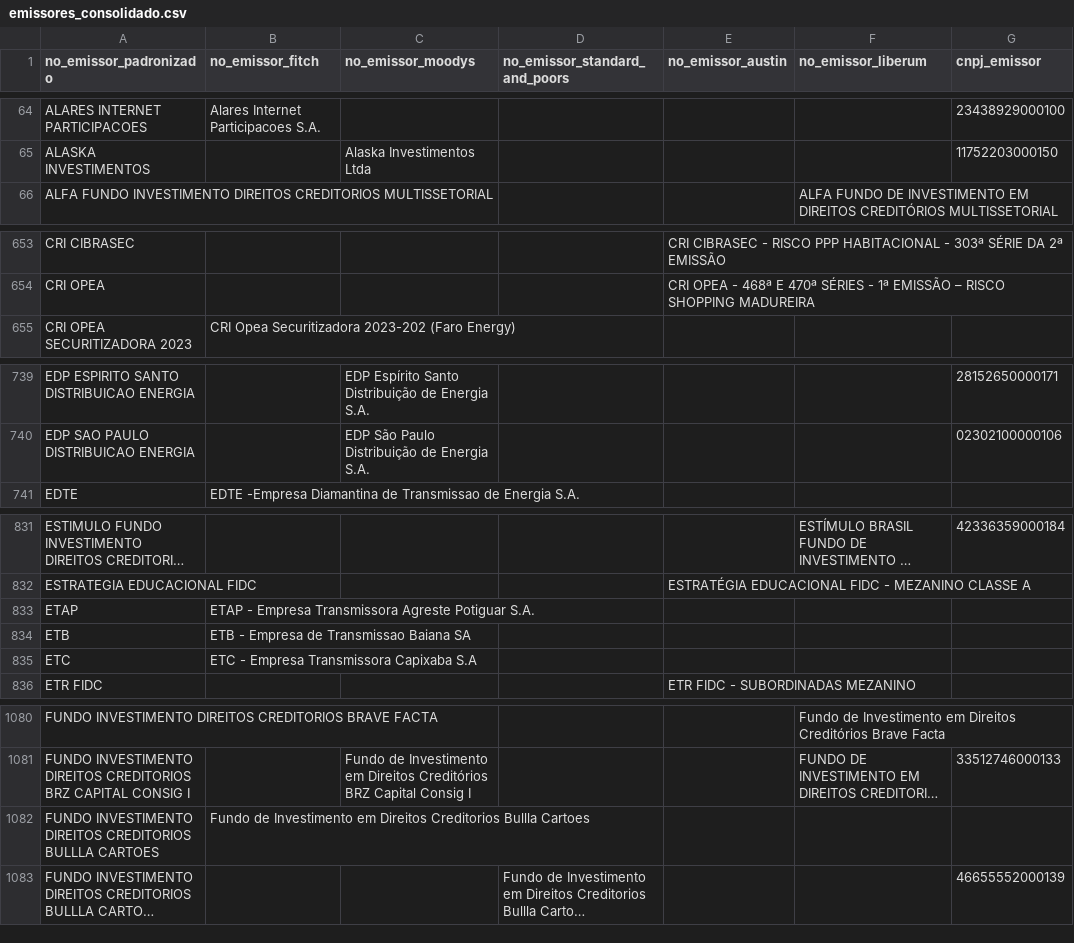
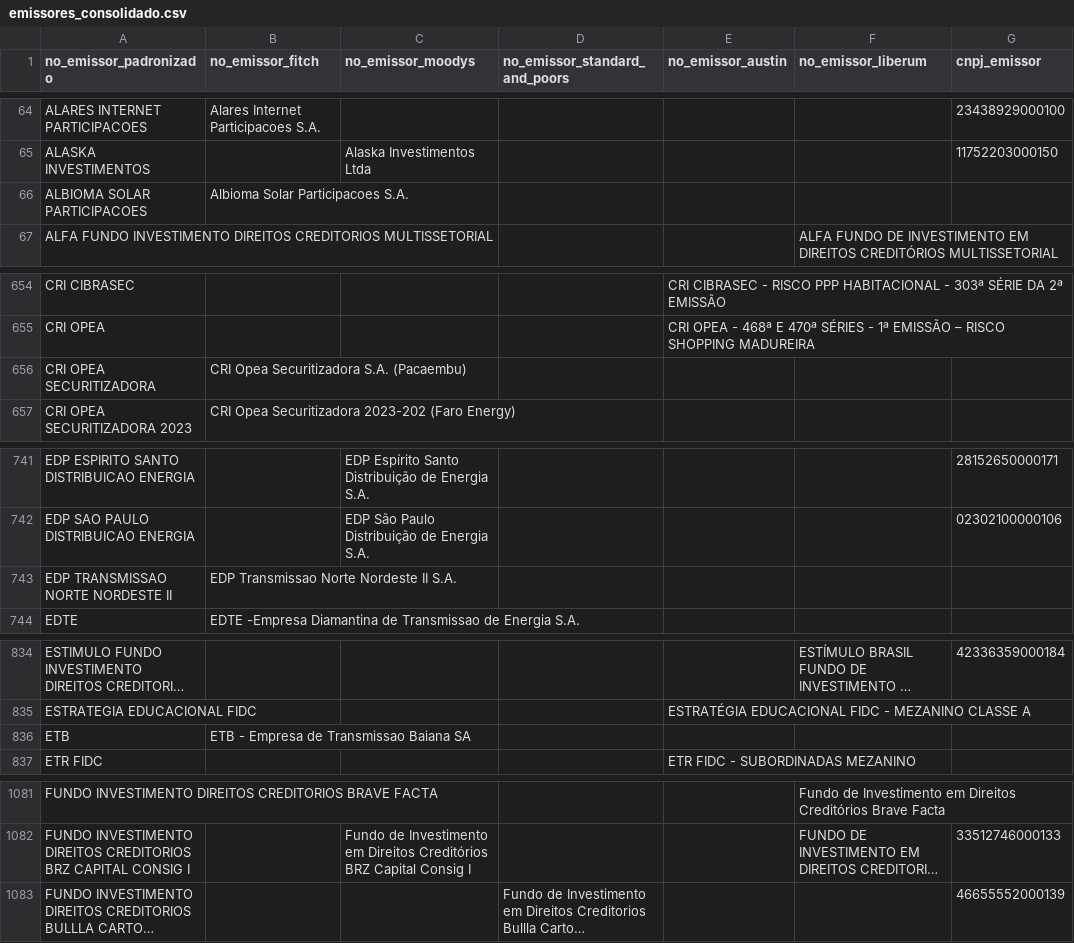
Before and after one commit to PulseDataLabs/PulseRatingsBrasil, a CSV file: data/emissores_consolidado.csv, drawn as a sheet; only a part is shown, gaps mark what is left out; long unchanged cells end in …; removed rows and columns are numbered as before the commit, all else as after; the diff covers the shown part only; the diff names each change by its address in the sheet, - before the commit and + after, or states it on an @@ line.

```diff
--- a/data/emissores_consolidado.csv
+++ b/data/emissores_consolidado.csv
+row 66: ALBIOMA SOLAR PARTICIPACOES | Albioma Solar Participacoes S.A.
+row 656: CRI OPEA SECURITIZADORA | CRI Opea Securitizadora S.A. (Pacaembu)
+row 743: EDP TRANSMISSAO NORTE NORDESTE II | EDP Transmissao Norte Nordeste II S.A.
-row 833: ETAP | ETAP - Empresa Transmissora Agreste Potiguar S.A.
-row 835: ETC | ETC - Empresa Transmissora Capixaba S.A
-row 1082: FUNDO INVESTIMENTO DIREITOS CREDITORIOS BULLLA CARTOES | Fundo de Investimento em Direitos Creditorios Bullla Cartoes
```
Also changed, not shown: 8 added rows and 1 edited cell elsewhere in this file, data/austin_emissores.csv, data/fitch_emissores.csv, 21 other files.
